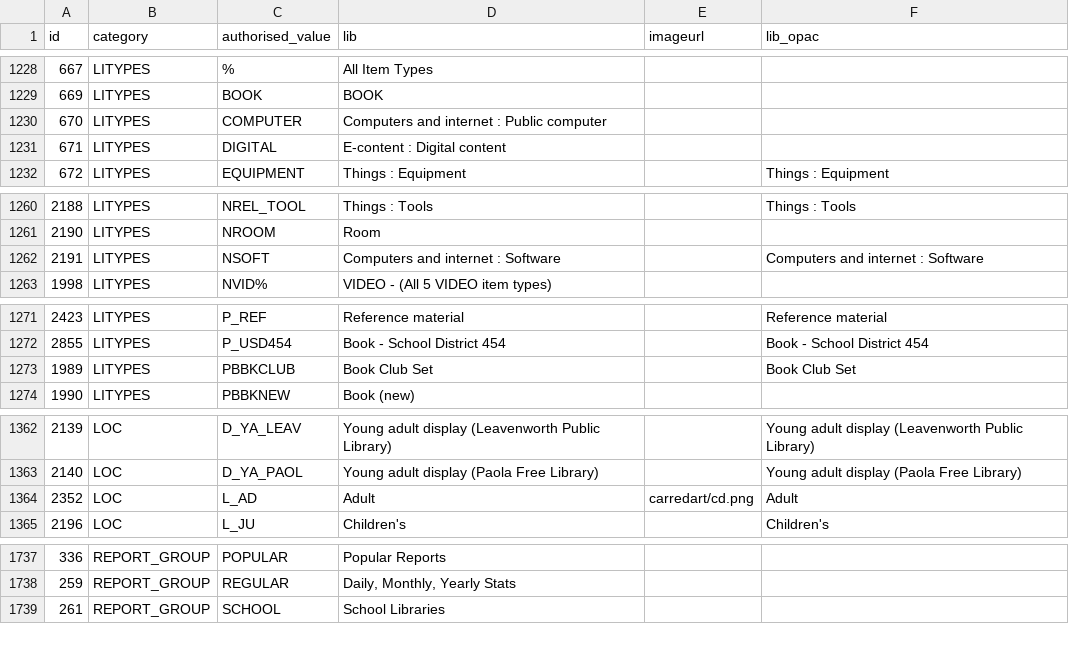
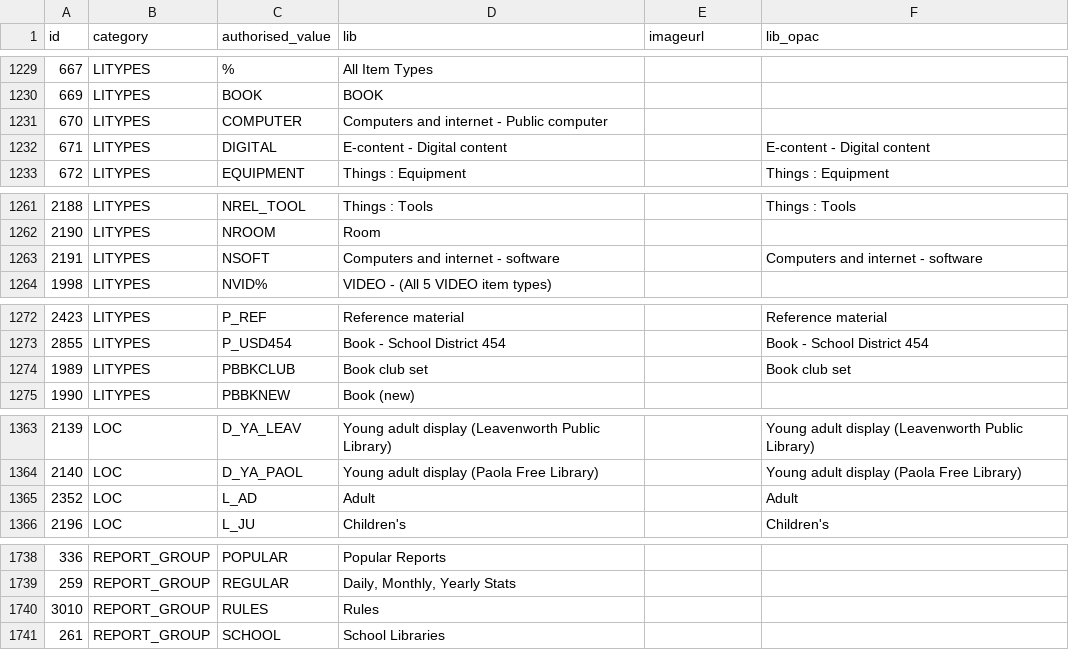
Before and after one commit to northeast-kansas-library-system/nextkansas.sql, a CSV file: authorised_values.csv, drawn as a sheet; only a part is shown, gaps mark what is left out; the diff covers the shown part only.

```diff
--- a/authorised_values.csv
+++ b/authorised_values.csv
@@ -1229,4 +1230,4 @@
 669,LITYPES,BOOK,BOOK,,
-670,LITYPES,COMPUTER,"Computers and internet : Public computer",,
-671,LITYPES,DIGITAL,"E-content : Digital content",,
+670,LITYPES,COMPUTER,"Computers and internet - Public computer",,
+671,LITYPES,DIGITAL,"E-content - Digital content",,"E-content - Digital content"
 672,LITYPES,EQUIPMENT,"Things : Equipment",,"Things : Equipment"
@@ -1261,3 +1262,3 @@
 2190,LITYPES,NROOM,Room,,
-2191,LITYPES,NSOFT,"Computers and internet : Software",,"Computers and internet : Software"
+2191,LITYPES,NSOFT,"Computers and internet - software",,"Computers and internet - software"
 1998,LITYPES,NVID%,"VIDEO - (All 5 VIDEO item types)",,
@@ -1272,3 +1273,3 @@
 2855,LITYPES,"P_USD454 ","Book - School District 454",,"Book - School District 454"
-1989,LITYPES,PBBKCLUB,"Book Club Set",,"Book Club Set"
+1989,LITYPES,PBBKCLUB,"Book club set",,"Book club set"
 1990,LITYPES,PBBKNEW,"Book (new)",,
@@ -1363,3 +1364,3 @@
 2140,LOC,D_YA_PAOL,"Young adult display (Paola Free Library)",,"Young adult display (Paola Free Library)"
-2352,LOC,L_AD," Adult",carredart/cd.png," Adult"
+2352,LOC,L_AD," Adult",," Adult"
 2196,LOC,L_JU," Children's",," Children's"
@@ -1738,2 +1739,3 @@
 259,REPORT_GROUP,REGULAR,"Daily, Monthly, Yearly Stats",,
+3010,REPORT_GROUP,RULES,Rules,,
 261,REPORT_GROUP,SCHOOL,"School Libraries",,
```
Also changed, not shown: 3 added rows, 2 removed rows and 12 edited cells elsewhere in this file, 1 other file.
